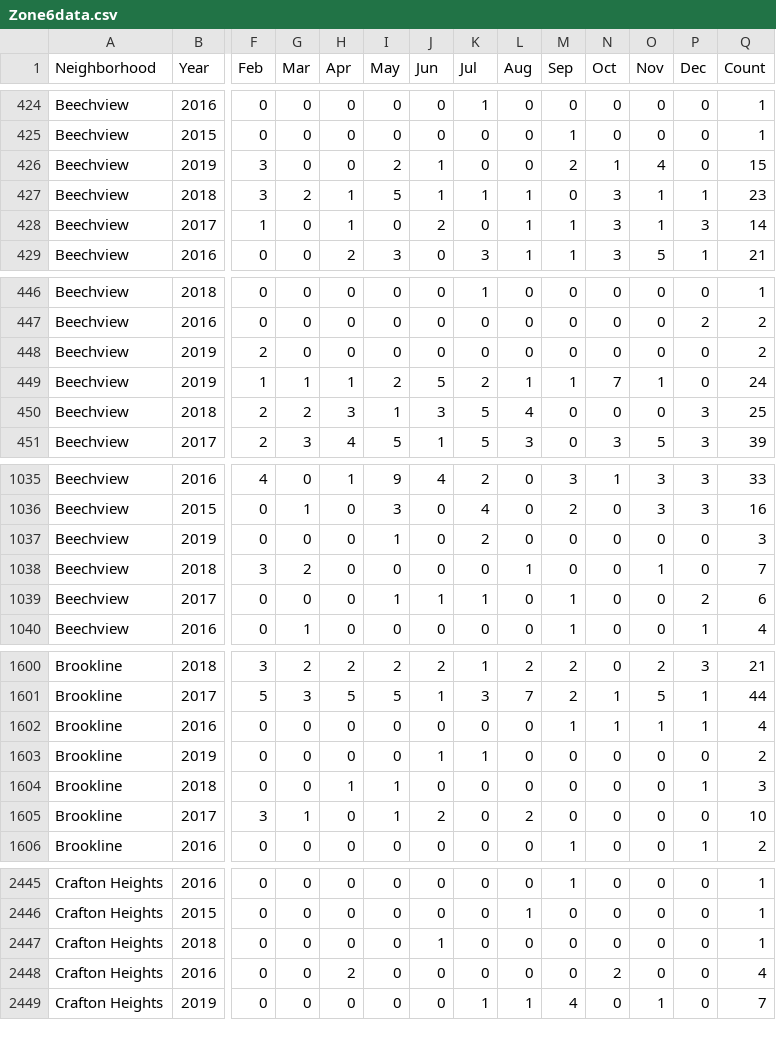
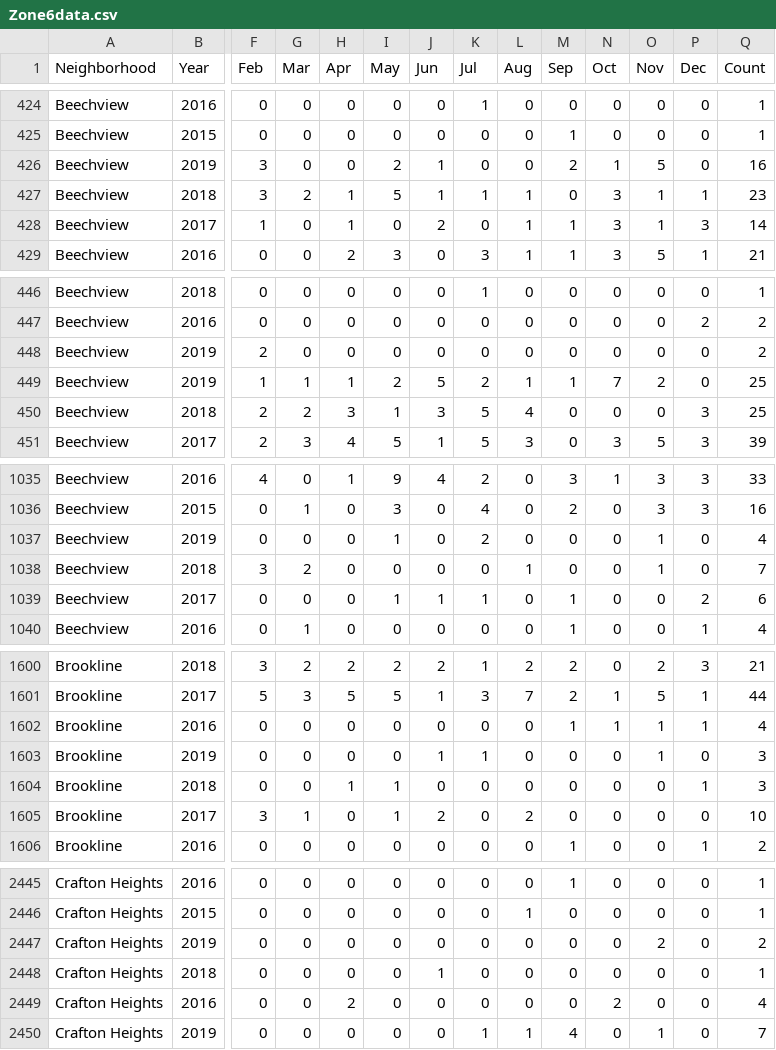
Before and after one commit to mhowe0422/mhowe0422.github.io, a CSV file: Zone6/Zone6data.csv, drawn as a sheet; only a part is shown, gaps mark what is left out; rows hold the shown columns only; the diff covers the shown part only; the diff names each change by its address in the sheet, - before the commit and + after, or states it on an @@ line.

```diff
--- a/Zone6/Zone6data.csv
+++ b/Zone6/Zone6data.csv
-O426 (Nov): 4
+O426 (Nov): 5
-Q426 (Count): 15
+Q426 (Count): 16
-O449 (Nov): 1
+O449 (Nov): 2
-Q449 (Count): 24
+Q449 (Count): 25
-O1037 (Nov): 0
+O1037 (Nov): 1
-Q1037 (Count): 3
+Q1037 (Count): 4
-O1603 (Nov): 0
+O1603 (Nov): 1
-Q1603 (Count): 2
+Q1603 (Count): 3
+row 2447: Crafton Heights | 2019 | 0 | 0 | 0 | 0 | 0 | 0 | 0 | 0 | 0 | 2 | 0 | 2
```
Also changed, not shown: 2 moved rows and 20 edited cells elsewhere in this file, 1 other file.
